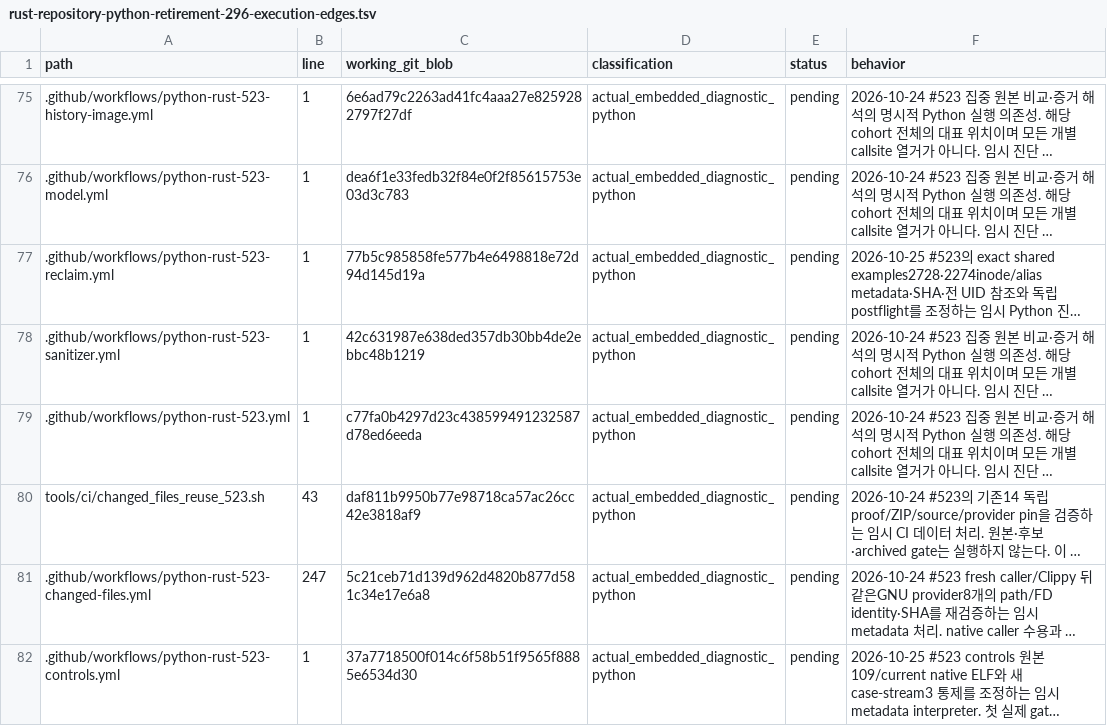
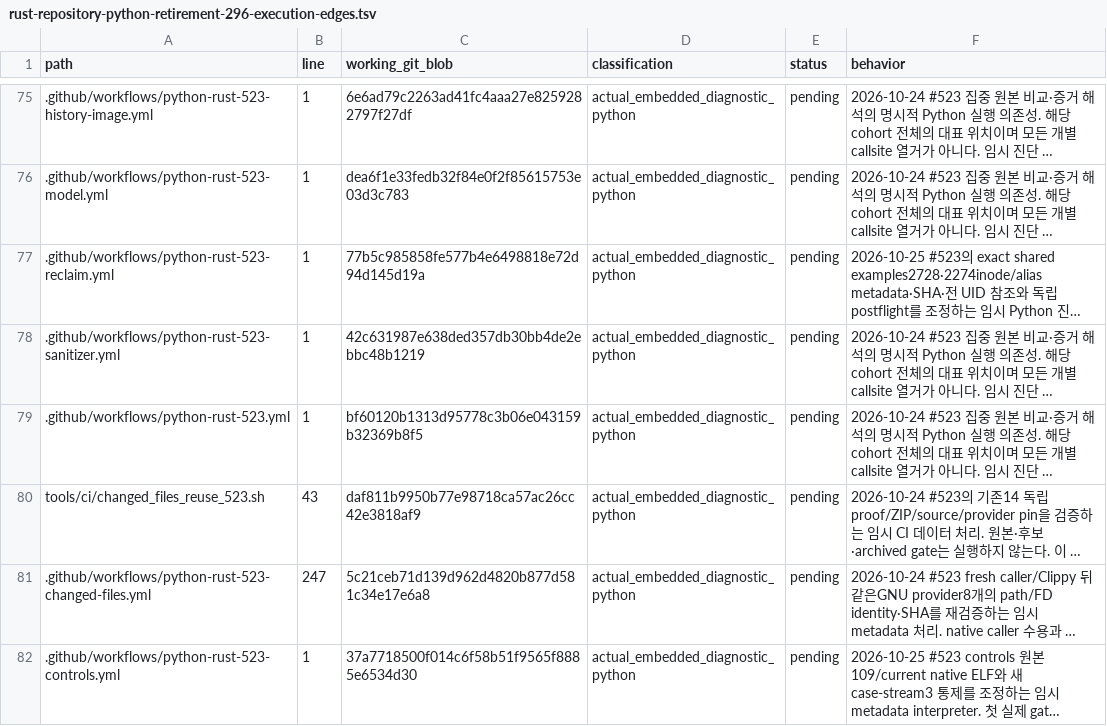
Before and after one commit to bin9208/openpilot-rust, a TSV file: docs/naver/rust-repository-python-retirement-296-execution-edges.tsv, drawn as a sheet; only a part is shown, gaps mark what is left out; long unchanged cells end in …; the diff names each change by its address in the sheet, - before the commit and + after, or states it on an @@ line.

```diff
--- a/docs/naver/rust-repository-python-retirement-296-execution-edges.tsv
+++ b/docs/naver/rust-repository-python-retirement-296-execution-edges.tsv
-C79 (working_git_blob): c77fa0b4297d23c438599491232587d78ed6eeda
+C79 (working_git_blob): bf60120b1313d95778c3b06e043159b32369b8f5
```
Also changed, not shown: 13 other files.
